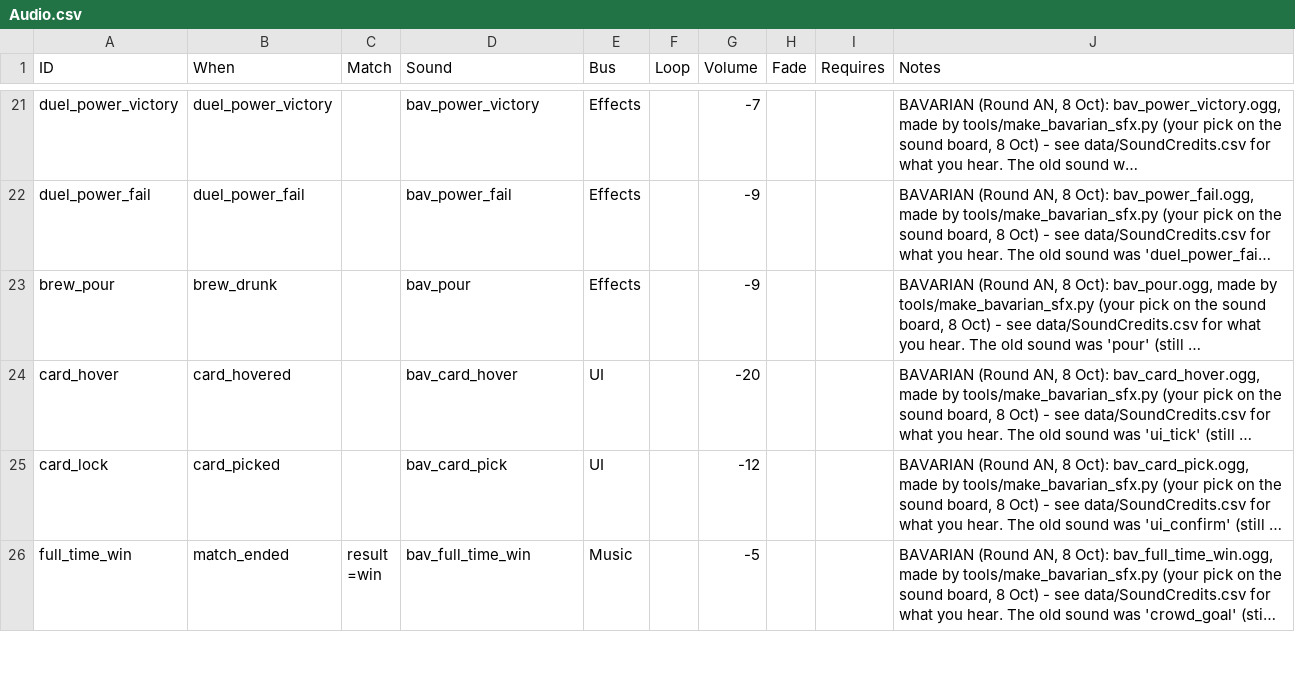
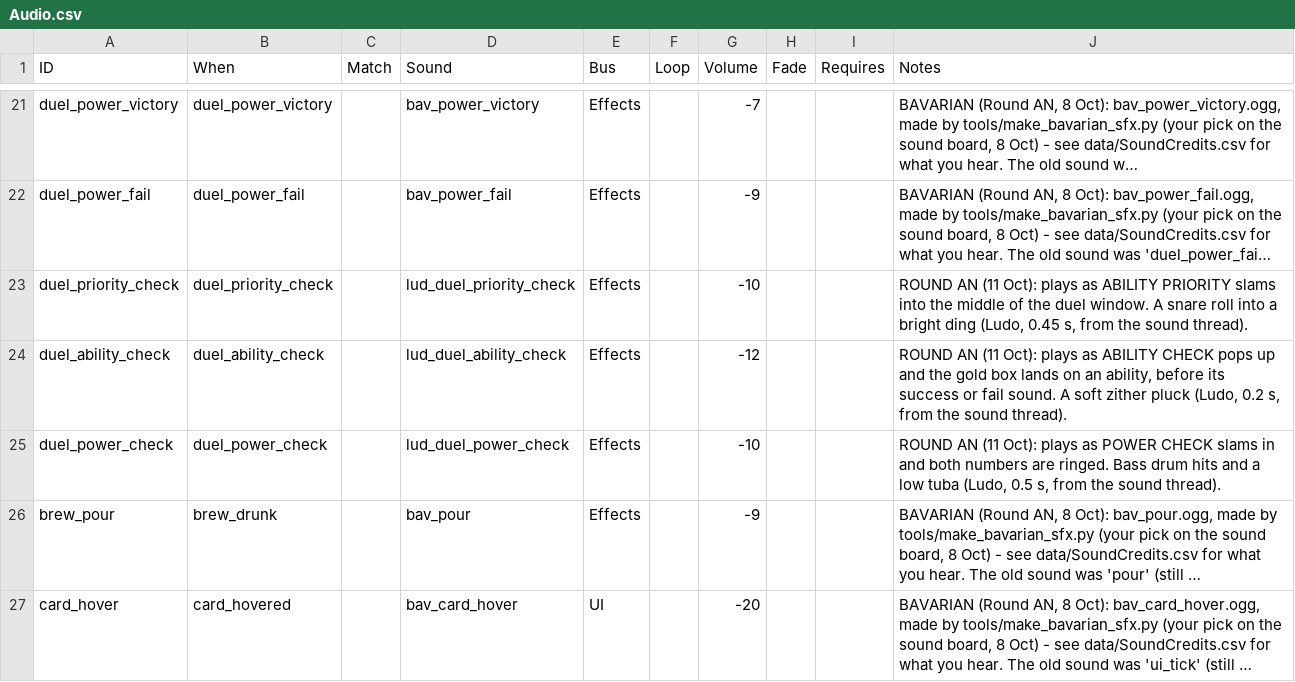
Before and after one commit to SchwartzAnthony/project_sb, a CSV file: data/Audio.csv, drawn as a sheet; only a part is shown, gaps mark what is left out; the shorter side is filled out with more unchanged rows; long unchanged cells end in …; the diff names each change by its address in the sheet, - before the commit and + after, or states it on an @@ line.

```diff
--- a/data/Audio.csv
+++ b/data/Audio.csv
+row 23: duel_priority_check | duel_priority_check |  | lud_duel_priority_check | Effects |  | -10 |  |  | ROUND AN (11 Oct): plays as ABILITY PRIORITY slams into the middle of the duel window. A snare roll into a bright ding (Ludo, 0.45 s, from the sound thread).
+row 24: duel_ability_check | duel_ability_check |  | lud_duel_ability_check | Effects |  | -12 |  |  | ROUND AN (11 Oct): plays as ABILITY CHECK pops up and the gold box lands on an ability, before its success or fail sound. A soft zither pluck (Ludo, 0.2 s, from the sound thread).
+row 25: duel_power_check | duel_power_check |  | lud_duel_power_check | Effects |  | -10 |  |  | ROUND AN (11 Oct): plays as POWER CHECK slams in and both numbers are ringed. Bass drum hits and a low tuba (Ludo, 0.5 s, from the sound thread).
```
Also changed, not shown: data/Language.csv, data/Tuning.csv, 10 other files.
